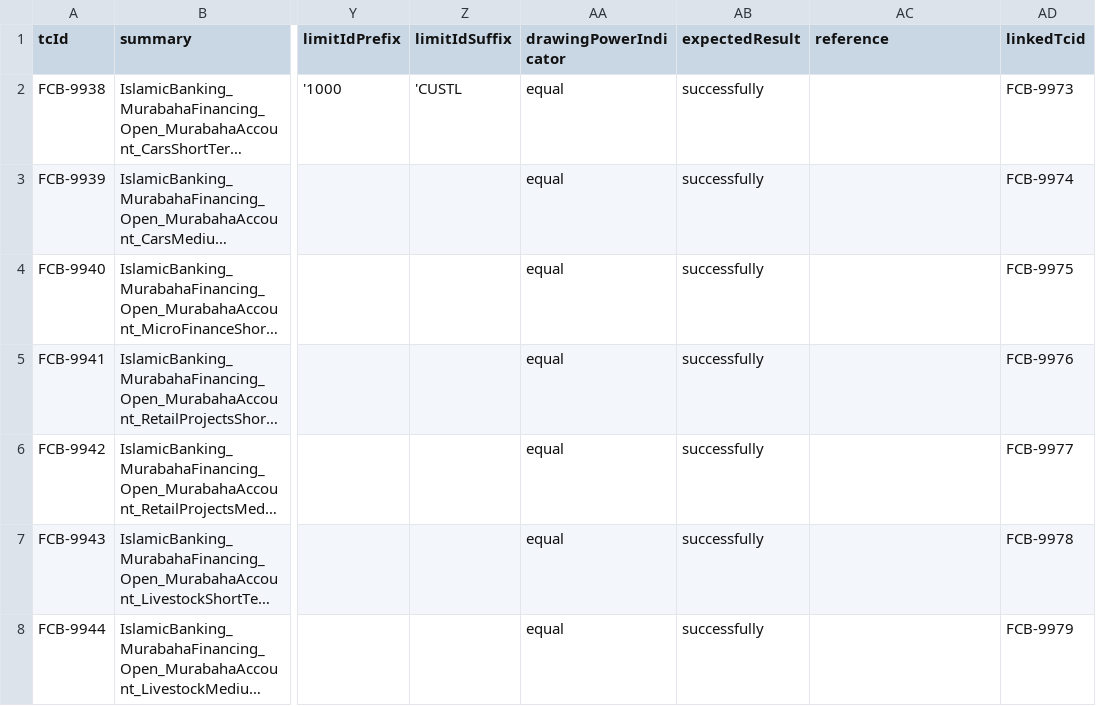
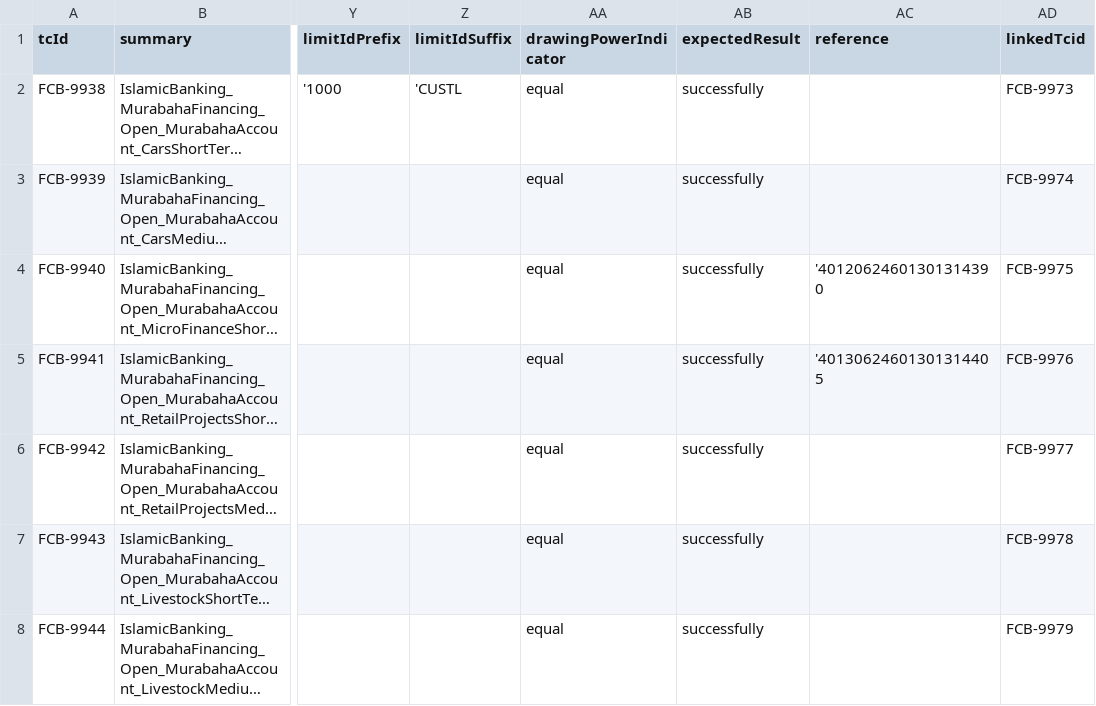
Before and after one commit to tarekelwasseif98/ABE_Selenium, a CSV file: Training/csvFiles/ABEOpenMurabahaAccountMurabahaFinancing.csv, drawn as a sheet; only a part is shown, gaps mark what is left out; long unchanged cells end in …; the diff names each change by its address in the sheet, - before the commit and + after, or states it on an @@ line.

```diff
--- a/Training/csvFiles/ABEOpenMurabahaAccountMurabahaFinancing.csv
+++ b/Training/csvFiles/ABEOpenMurabahaAccountMurabahaFinancing.csv
-AC4 (reference): (empty)
+AC4 (reference): '40120624601301314390
-AC5 (reference): (empty)
+AC5 (reference): '40130624601301314405
```
Also changed, not shown: Training/csvFiles/ABEOpenCurrentAccountMudarabahCAA.csv, Training/csvFiles/ABEOpenTUA.csv, 23 other files.
